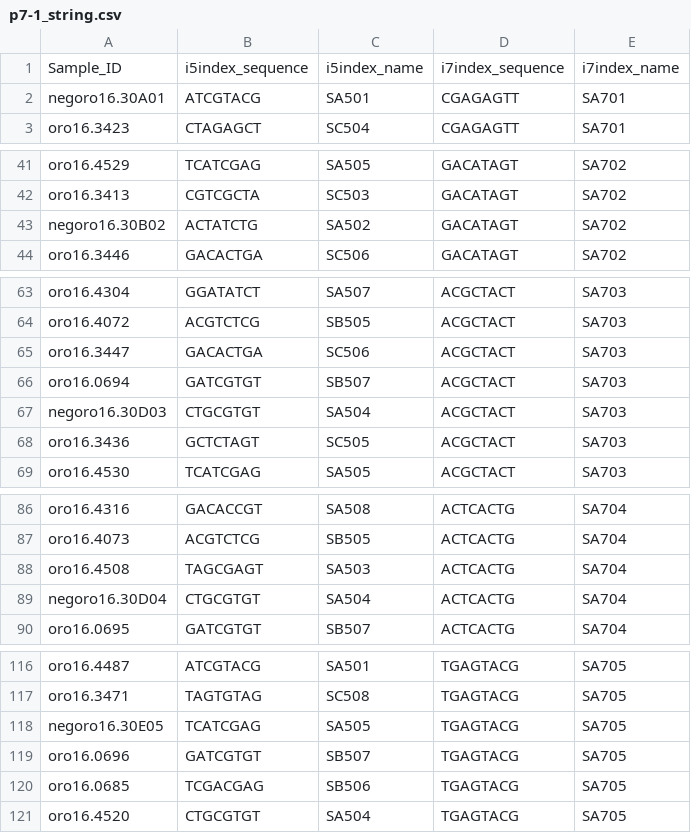
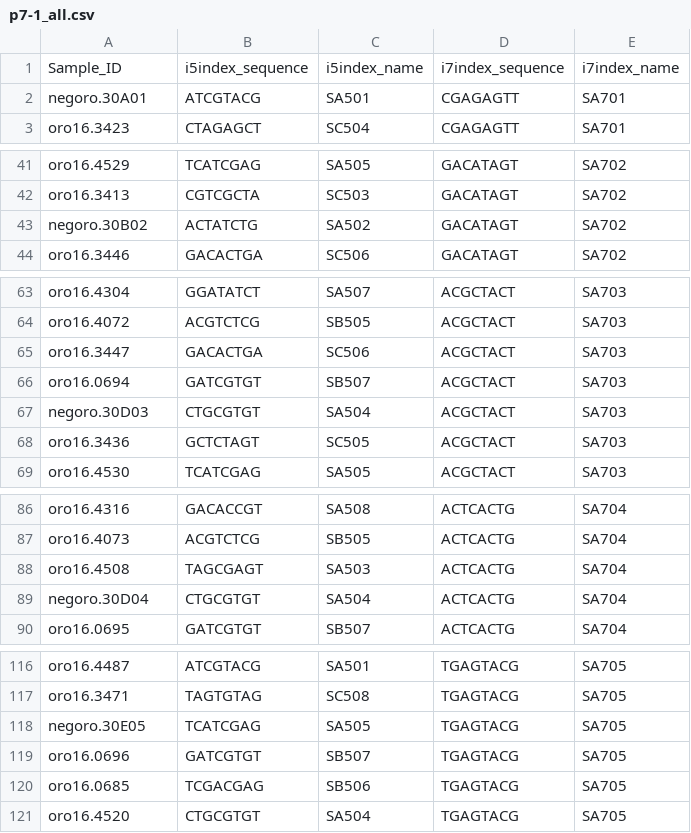
Before and after one commit to devonorourke/guano, a CSV file: data/p7-1_all.csv (was data/p7-1_string.csv), drawn as a sheet; only a part is shown, gaps mark what is left out; the diff covers the shown part only.

Commit message:
Update and rename p7-1_string.csv to p7-1_all.csv

```diff
--- a/data/p7-1_string.csv
+++ b/data/p7-1_all.csv
@@ -1,3 +1,3 @@
 Sample_ID,i5index_sequence,i5index_name,i7index_sequence,i7index_name
-negoro16.30A01,ATCGTACG,SA501,CGAGAGTT,SA701
+negoro.30A01,ATCGTACG,SA501,CGAGAGTT,SA701
 oro16.3423,CTAGAGCT,SC504,CGAGAGTT,SA701
@@ -42,3 +42,3 @@ oro16.4529,TCATCGAG,SA505,GACATAGT,SA702
 oro16.3413,CGTCGCTA,SC503,GACATAGT,SA702
-negoro16.30B02,ACTATCTG,SA502,GACATAGT,SA702
+negoro.30B02,ACTATCTG,SA502,GACATAGT,SA702
 oro16.3446,GACACTGA,SC506,GACATAGT,SA702
@@ -66,3 +66,3 @@ oro16.3447,GACACTGA,SC506,ACGCTACT,SA703
 oro16.0694,GATCGTGT,SB507,ACGCTACT,SA703
-negoro16.30D03,CTGCGTGT,SA504,ACGCTACT,SA703
+negoro.30D03,CTGCGTGT,SA504,ACGCTACT,SA703
 oro16.3436,GCTCTAGT,SC505,ACGCTACT,SA703
@@ -88,3 +88,3 @@ oro16.4073,ACGTCTCG,SB505,ACTCACTG,SA704
 oro16.4508,TAGCGAGT,SA503,ACTCACTG,SA704
-negoro16.30D04,CTGCGTGT,SA504,ACTCACTG,SA704
+negoro.30D04,CTGCGTGT,SA504,ACTCACTG,SA704
 oro16.0695,GATCGTGT,SB507,ACTCACTG,SA704
@@ -117,3 +117,3 @@ oro16.4487,ATCGTACG,SA501,TGAGTACG,SA705
 oro16.3471,TAGTGTAG,SC508,TGAGTACG,SA705
-negoro16.30E05,TCATCGAG,SA505,TGAGTACG,SA705
+negoro.30E05,TCATCGAG,SA505,TGAGTACG,SA705
 oro16.0696,GATCGTGT,SB507,TGAGTACG,SA705
```
Also changed, not shown: 3 edited cells elsewhere in this file.
